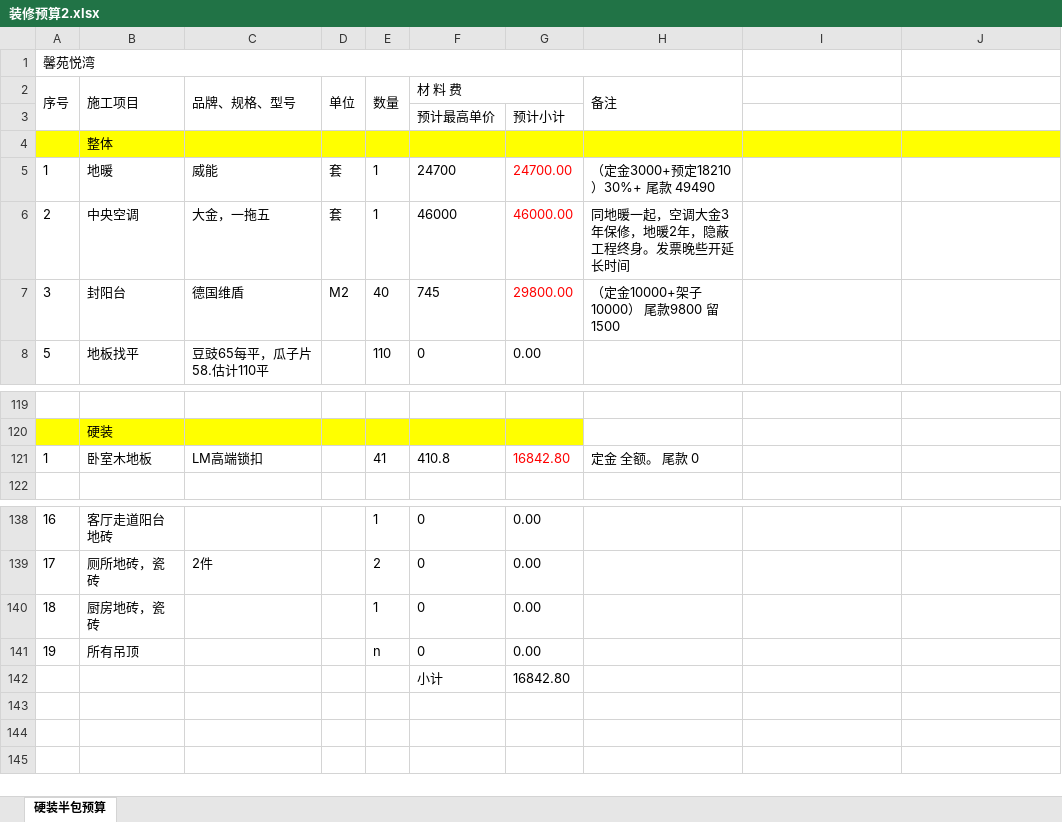
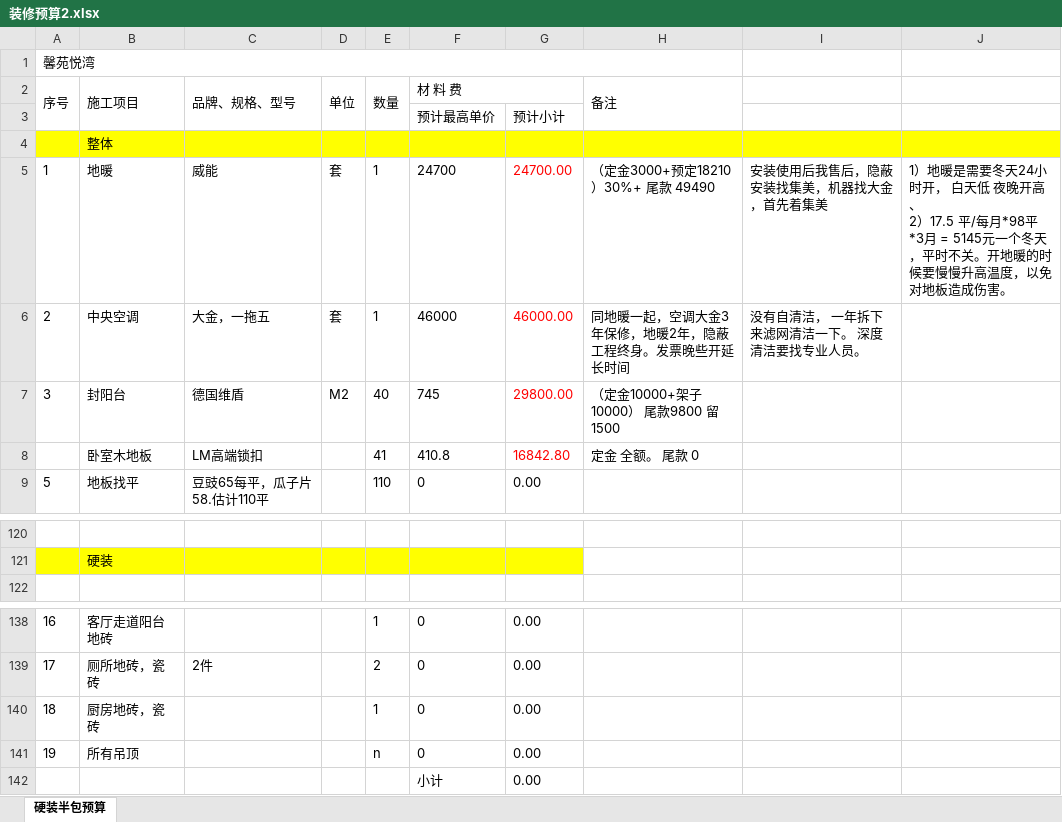
Before and after one commit to shilei-wang/waterdrop, an Excel workbook: common/iris 主要模块/装修预算2.xlsx, sheet 硬装半包预算, drawn as a sheet; only a part is shown, gaps mark what is left out; values as stored, in another font and other column widths than the file's, no borders; removed rows and columns are numbered as before the commit, all else as after; ↵ is a line break in a cell; the diff names each change by its address in the sheet, - before the commit and + after, or states it on an @@ line.

```diff
--- a/common/iris 主要模块/装修预算2.xlsx (sheet 硬装半包预算)
+++ b/common/iris 主要模块/装修预算2.xlsx (sheet 硬装半包预算)
-I5: (empty)
+I5: 安装使用后我售后，隐蔽安装找集美，机器找大金，首先着集美
-J5: (empty)
+J5: 1）地暖是需要冬天24小时开， 白天低 夜晚开高、 ↵ 2）17.5 平/每月*98平*3月 = 5145元一个冬天，平时不关。开地暖的时候要慢慢升高温度，以免对地板造成伤害。
-I6: (empty)
+I6: 没有自清洁， 一年拆下来滤网清洁一下。 深度清洁要找专业人员。
+row 8:  | 卧室木地板 | LM高端锁扣 |  | 41 | 410.8 | 16842.80 | 定金 全额。 尾款 0
-row 121: 1 | 卧室木地板 | LM高端锁扣 |  | 41 | 410.8 | 16842.80 | 定金 全额。 尾款 0
-G142: 16842.80
+G142: 0.00
```
Also changed, not shown: formulas that keep their value, 10 other files.
